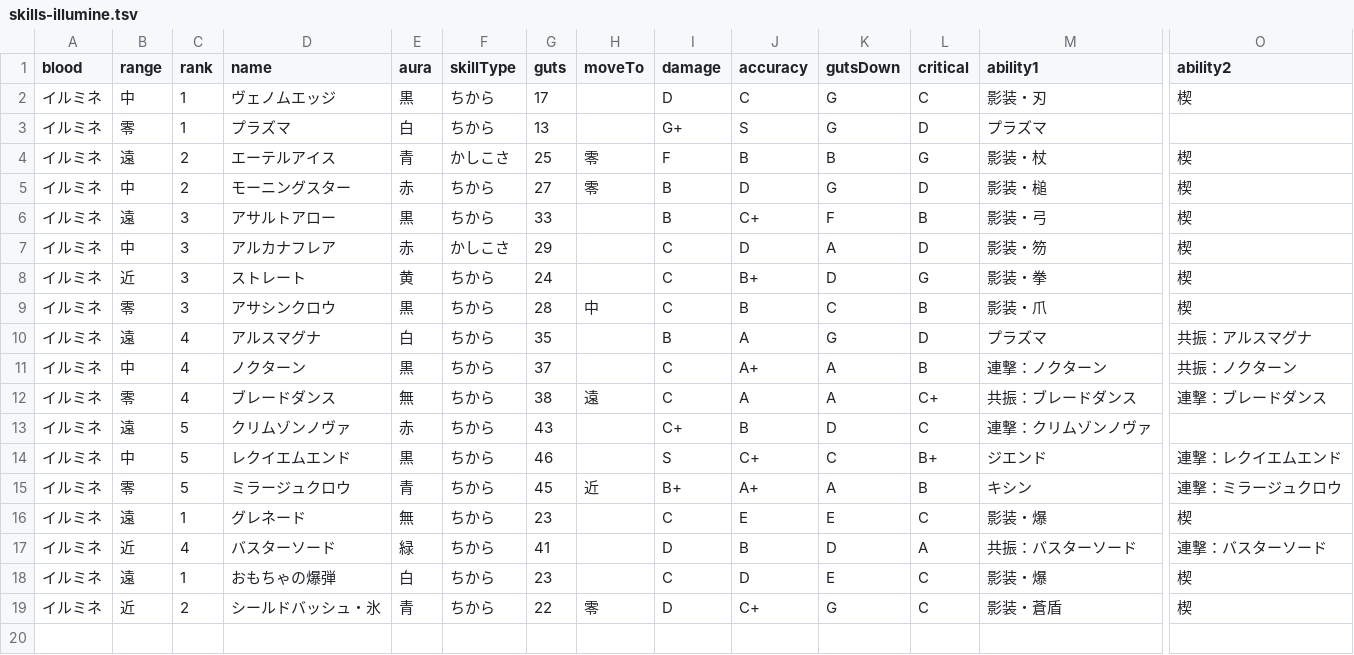
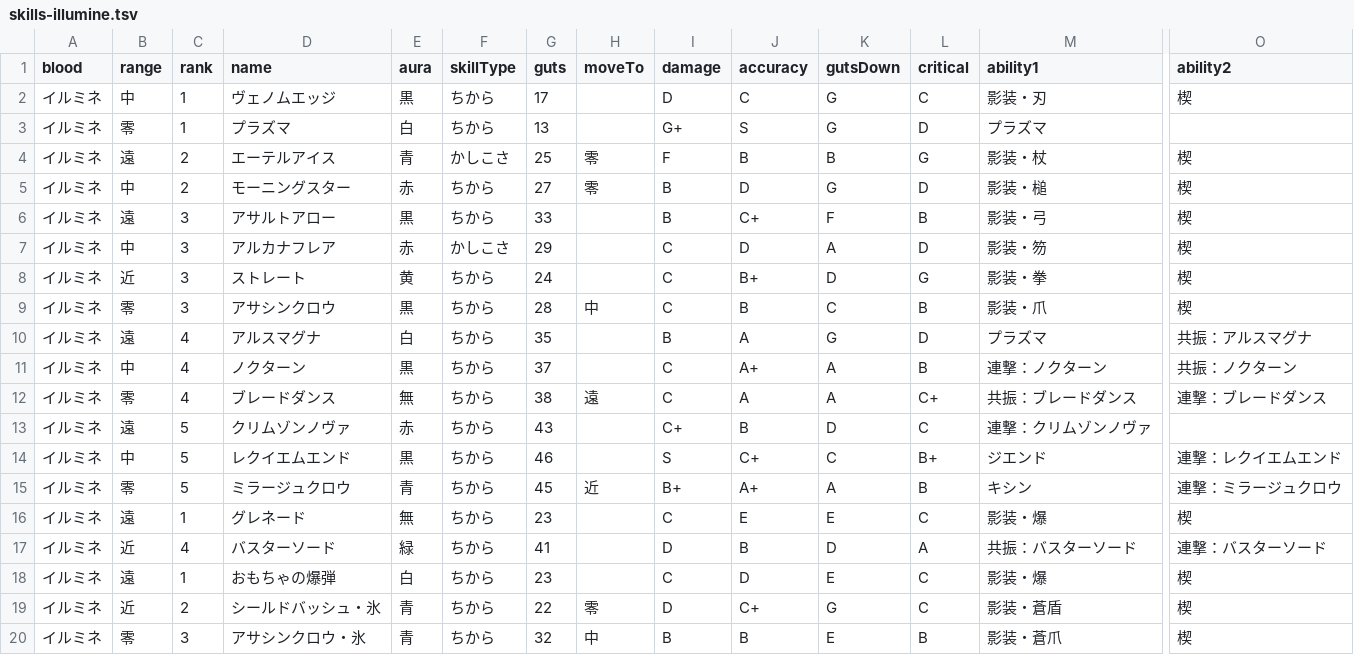
Before and after one commit to oginginlmftv2/line-monster-farm, a TSV file: src/data/_source/skills-illumine.tsv, drawn as a sheet; only a part is shown, gaps mark what is left out; rows hold the shown columns only; the diff names each change by its address in the sheet, - before the commit and + after, or states it on an @@ line.

```diff
--- a/src/data/_source/skills-illumine.tsv
+++ b/src/data/_source/skills-illumine.tsv
+row 20: イルミネ | 零 | 3 | アサシンクロウ・氷 | 青 | ちから | 32 | 中 | B | B | E | B | 影装・蒼爪 | 楔
```
Also changed, not shown: src/data/_source/skill-abilities.tsv, 13 other files.
